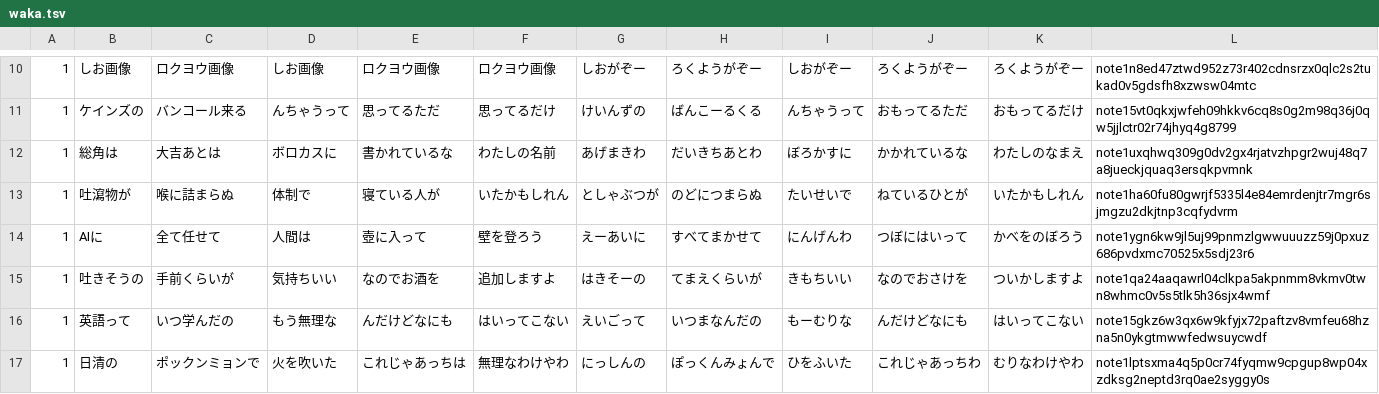
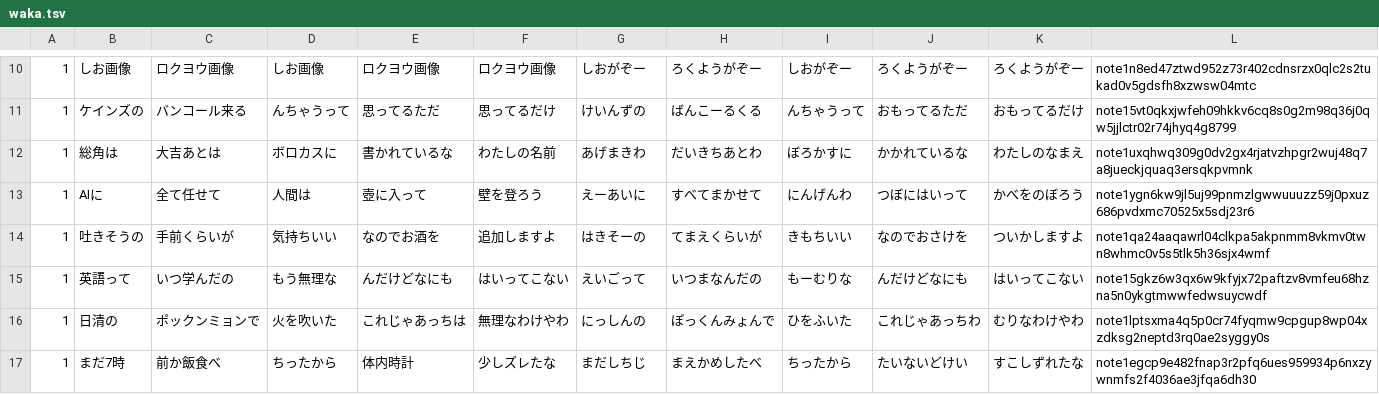
Before and after one commit to koteitan/nostr-100-poems, a TSV file: data/waka.tsv, drawn as a sheet; only a part is shown, gaps mark what is left out; the shorter side is filled out with more unchanged rows; the diff names each change by its address in the sheet, - before the commit and + after, or states it on an @@ line.

Commit message:
update

```diff
--- a/data/waka.tsv
+++ b/data/waka.tsv
-row 13: 1 | 吐瀉物が | 喉に詰まらぬ | 体制で | 寝ている人が | いたかもしれん | としゃぶつが | のどにつまらぬ | たいせいで | ねているひとが | いたかもしれん | note1ha60fu80gwrjf5335l4e84emrdenjtr7mgr6sjmgzu2dkjtnp3cqfydvrm
```
